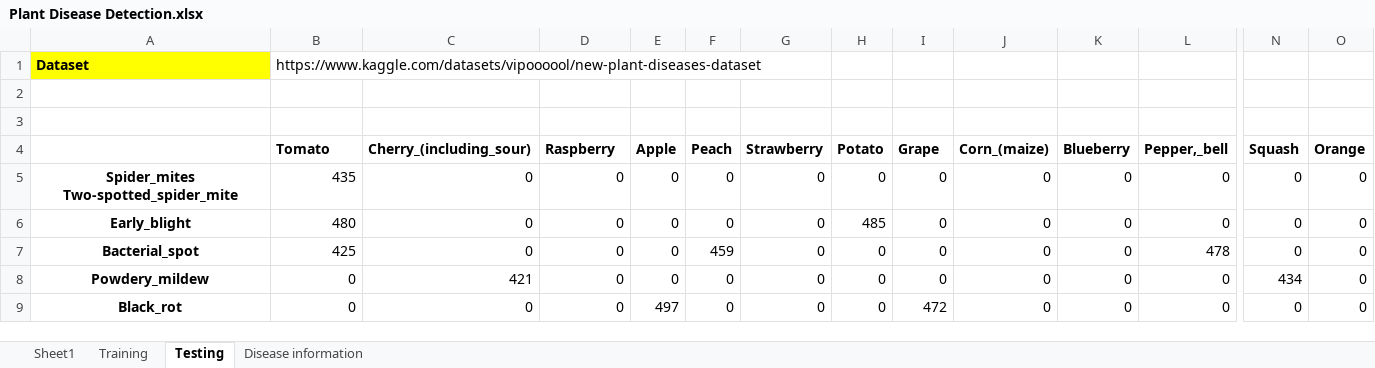
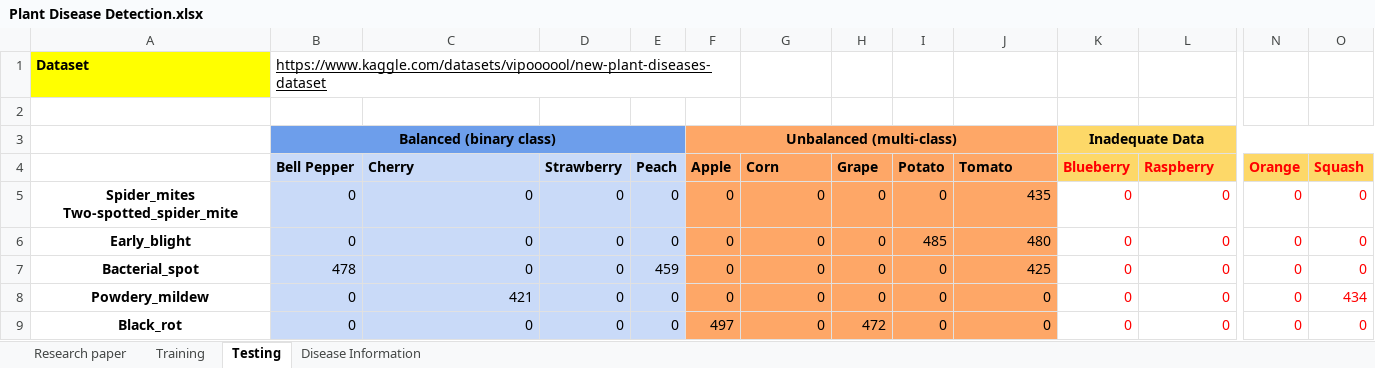
Before and after one commit to ishg-153/flora-wise, an Excel workbook: literature/Plant Disease Detection.xlsx, sheet Testing, drawn as a sheet; only a part is shown, gaps mark what is left out; values as stored, in another font and other column widths than the file's, no borders; charts and pictures not drawn; removed rows and columns are numbered as before the commit, all else as after; rows hold the shown columns only; the diff covers the shown part only; the diff names each change by its address in the sheet, - before the commit and + after, or states it on an @@ line.

Commit message:
Add files via upload

```diff
--- a/literature/Plant Disease Detection.xlsx (sheet Testing)
+++ b/literature/Plant Disease Detection.xlsx (sheet Testing)
-sheet tab: Sheet1
+sheet tab: Research paper
-sheet tab: Disease information
+sheet tab: Disease Information
-B1 underline: off
+B1 underline: on
+B1:F1 merged
-row 3: (empty)
+row 3:  | Balanced (binary class) |  |  |  | Unbalanced (multi-class) |  |  |  |  | Inadequate Data
-B3 fill: none
+B3 fill: #6D9EEB
+B3:E3 merged
-F3 fill: none
+F3 fill: #FEA767
+F3:J3 merged
-K3 fill: none
+K3 fill: #FDD868
+K3:O3 merged
-row 4:  | Tomato | Cherry_(including_sour) | Raspberry | Apple | Peach | Strawberry | Potato | Grape | Corn_(maize) | Blueberry | Pepper,_bell | Squash | Orange
+row 4:  | Bell Pepper | Cherry | Strawberry | Peach | Apple | Corn | Grape | Potato | Tomato | Blueberry | Raspberry | Orange | Squash
-B5: 435
+B5: 0
-B5:E9 fill: none
+B5:E9 fill: #C9DAF8
-F5:J9 fill: none
+F5:J9 fill: #FEA767
-J5: 0
+J5: 435
-K5:O9 text colour: black
+K5:O9 text colour: #FF0000
-B6: 480
+B6: 0
-H6: 485
+H6: 0
-I6: 0
+I6: 485
-J6: 0
+J6: 480
-B7: 425
+B7: 478
-E7: 0
+E7: 459
-F7: 459
+F7: 0
-J7: 0
+J7: 425
-L7: 478
+L7: 0
-N8: 434
+N8: 0
-O8: 0
+O8: 434
-E9: 497
+E9: 0
-F9: 0
+F9: 497
-H9: 0
+H9: 472
-I9: 472
+I9: 0
```
Also changed, not shown: 3 added rows, 1 removed row, 32 edited cells and cell formats elsewhere in this sheet, sheet Disease Information, sheet Training, sheet Research paper, charts or pictures.
